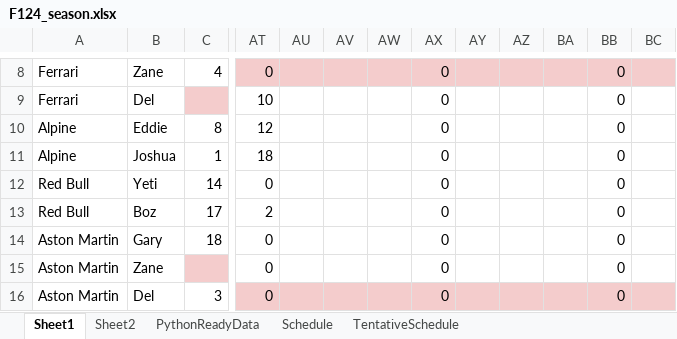
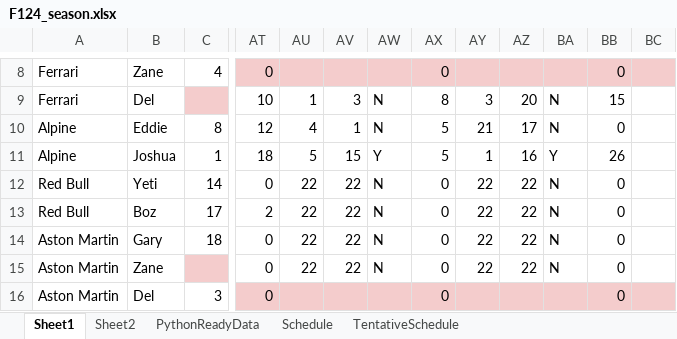
Before and after one commit to PKnowlez/F1Season3, an Excel workbook: F124_season.xlsx, sheet Sheet1, drawn as a sheet; only a part is shown, gaps mark what is left out; values as stored, in another font and other column widths than the file's, no borders; charts and pictures not drawn; the diff covers the shown part only; the diff names each change by its address in the sheet, - before the commit and + after, or states it on an @@ line.

```diff
--- a/F124_season.xlsx (sheet Sheet1)
+++ b/F124_season.xlsx (sheet Sheet1)
-AU9: (empty)
+AU9: 1
-AV9: (empty)
+AV9: 3
-AW9:AW10: (empty)
+AW9:AW10: N
-AX9: 0
+AX9: 8
-AY9: (empty)
+AY9: 3
-AZ9: (empty)
+AZ9: 20
-BA9:BA10: (empty)
+BA9:BA10: N
-BB9: 0
+BB9: 15
-AU10: (empty)
+AU10: 4
-AV10: (empty)
+AV10: 1
-AX10:AX11: 0
+AX10:AX11: 5
-AY10: (empty)
+AY10: 21
-AZ10: (empty)
+AZ10: 17
-AU11: (empty)
+AU11: 5
-AV11: (empty)
+AV11: 15
-AW11: (empty)
+AW11: Y
-AY11: (empty)
+AY11: 1
-AZ11: (empty)
+AZ11: 16
-BA11: (empty)
+BA11: Y
-BB11: 0
+BB11: 26
-AU12:AU15: (empty)
+AU12:AU15: 22
-AV12:AV15: (empty)
+AV12:AV15: 22
-AW12:AW15: (empty)
+AW12:AW15: N
-AY12:AY15: (empty)
+AY12:AY15: 22
-AZ12:AZ15: (empty)
+AZ12:AZ15: 22
-BA12:BA15: (empty)
+BA12:BA15: N
```
Also changed, not shown: 39 edited cells elsewhere in this sheet, sheet PythonReadyData.
